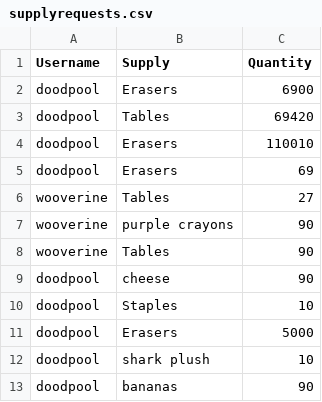
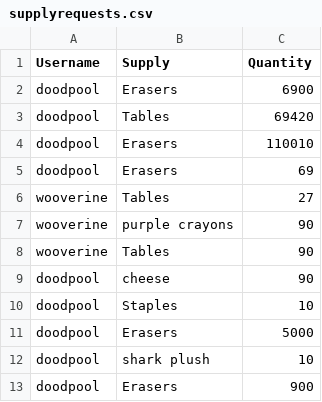
Before and after one commit to dittodude312/TheSystem, a CSV file: supplies/supplyrequests.csv, drawn as a sheet.

```diff
--- a/supplies/supplyrequests.csv
+++ b/supplies/supplyrequests.csv
@@ -12,2 +12,2 @@ doodpool,Erasers,5000
 doodpool,shark plush,10
-doodpool,bananas,90
+doodpool,Erasers,900
```
Also changed, not shown: 20 other files.
